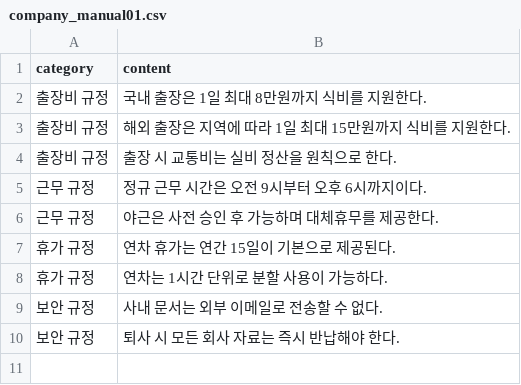
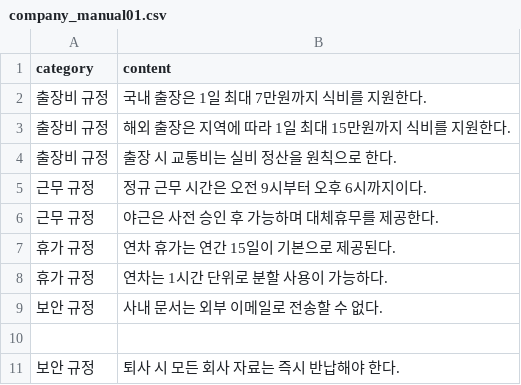
Before and after one commit to haleykang-20260223/rag, a CSV file: origin/company_manual01.csv, drawn as a sheet.

Commit message:
Update company_manual01.csv

```diff
--- a/origin/company_manual01.csv
+++ b/origin/company_manual01.csv
@@ -1,3 +1,3 @@
 category,content
-출장비 규정,국내 출장은 1일 최대 8만원까지 식비를 지원한다.
+출장비 규정,국내 출장은 1일 최대 7만원까지 식비를 지원한다.
 출장비 규정,해외 출장은 지역에 따라 1일 최대 15만원까지 식비를 지원한다.
@@ -9,2 +9,3 @@ category,content
 보안 규정,사내 문서는 외부 이메일로 전송할 수 없다.
+
 보안 규정,퇴사 시 모든 회사 자료는 즉시 반납해야 한다.
```
